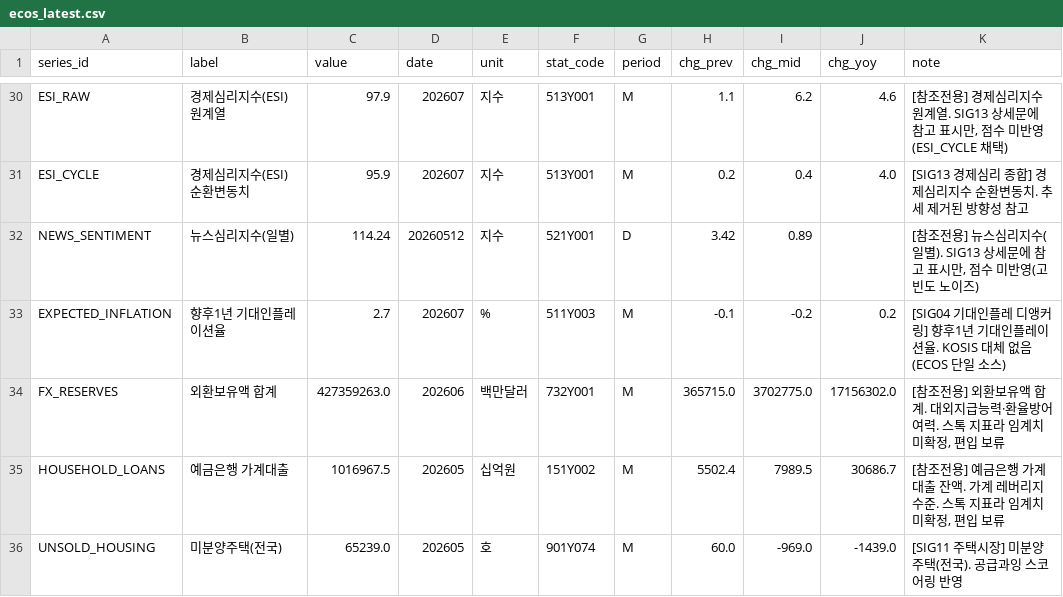
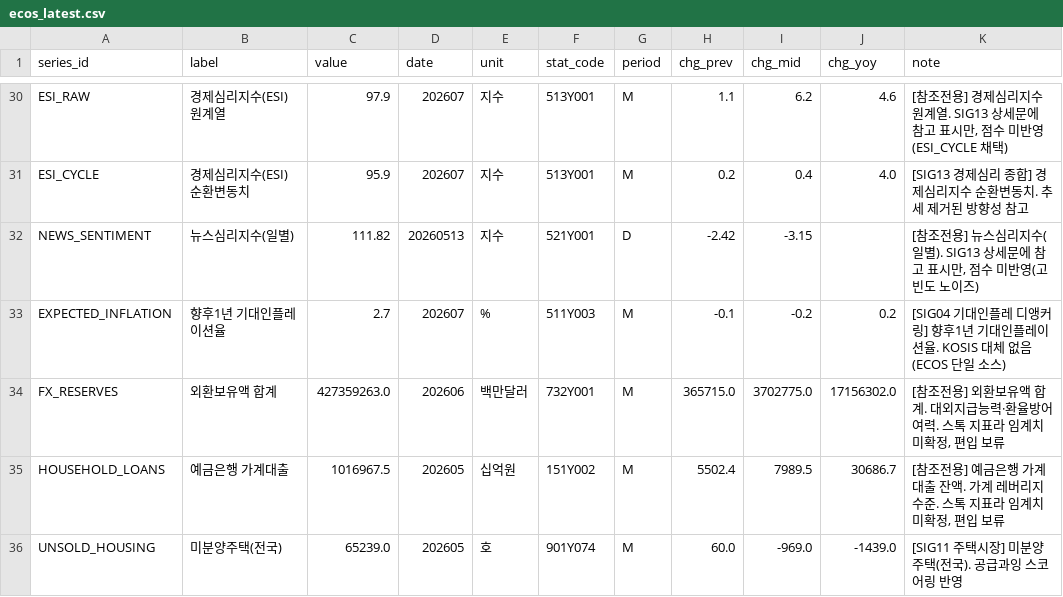
Before and after one commit to LEEYOUNGJIN-GIT/ecos-macro-review, a CSV file: data/ecos_latest.csv, drawn as a sheet; only a part is shown, gaps mark what is left out.

```diff
--- a/data/ecos_latest.csv
+++ b/data/ecos_latest.csv
@@ -31,3 +31,3 @@ ESI_RAW,경제심리지수(ESI) 원계열,97.9,202607,지수,513Y001,M,1.1,6.2,4
 ESI_CYCLE,경제심리지수(ESI) 순환변동치,95.9,202607,지수,513Y001,M,0.2,0.4,4.0,[SIG13 경제심리 종합] 경제심리지수 순환변동치. 추세 제거된 방향성 참고
-NEWS_SENTIMENT,뉴스심리지수(일별),114.24,20260512,지수,521Y001,D,3.42,0.89,,"[참조전용] 뉴스심리지수(일별). SIG13 상세문에 참고 표시만, 점수 미반영(고빈도 노이즈)"
+NEWS_SENTIMENT,뉴스심리지수(일별),111.82,20260513,지수,521Y001,D,-2.42,-3.15,,"[참조전용] 뉴스심리지수(일별). SIG13 상세문에 참고 표시만, 점수 미반영(고빈도 노이즈)"
 EXPECTED_INFLATION,향후1년 기대인플레이션율,2.7,202607,%,511Y003,M,-0.1,-0.2,0.2,[SIG04 기대인플레 디앵커링] 향후1년 기대인플레이션율. KOSIS 대체 없음(ECOS 단일 소스)
```
Also changed, not shown: data/kosis_status_log.csv, data/macro_latest.csv, 5 other files.
